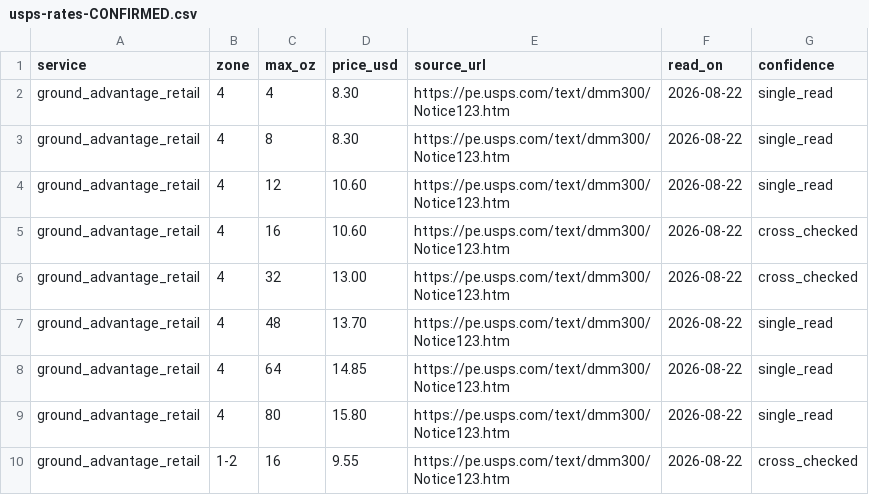
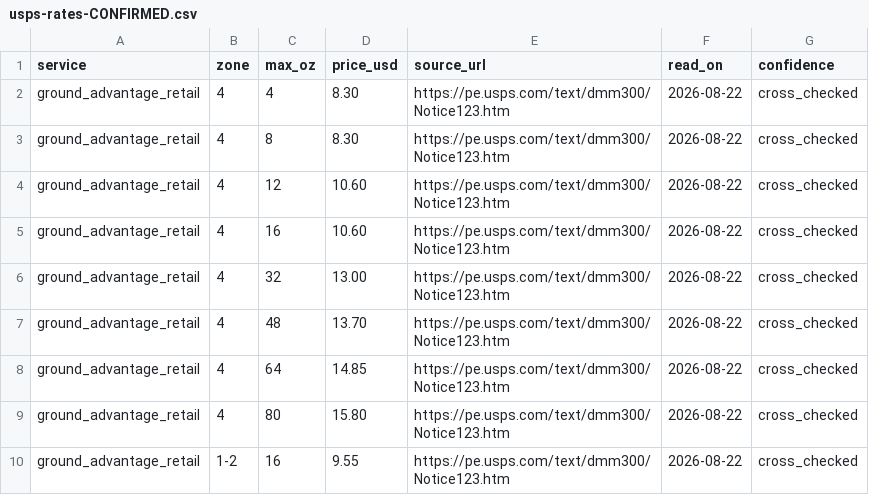
Before and after one commit to dj-pearson/GradeThread, a CSV file: docs/shipping/usps-rates-CONFIRMED.csv, drawn as a sheet.

```diff
--- a/docs/shipping/usps-rates-CONFIRMED.csv
+++ b/docs/shipping/usps-rates-CONFIRMED.csv
@@ -1,10 +1,10 @@
 service,zone,max_oz,price_usd,source_url,read_on,confidence
-ground_advantage_retail,4,4,8.30,https://pe.usps.com/text/dmm300/Notice123.htm,2026-08-22,single_read
-ground_advantage_retail,4,8,8.30,https://pe.usps.com/text/dmm300/Notice123.htm,2026-08-22,single_read
-ground_advantage_retail,4,12,10.60,https://pe.usps.com/text/dmm300/Notice123.htm,2026-08-22,single_read
+ground_advantage_retail,4,4,8.30,https://pe.usps.com/text/dmm300/Notice123.htm,2026-08-22,cross_checked
+ground_advantage_retail,4,8,8.30,https://pe.usps.com/text/dmm300/Notice123.htm,2026-08-22,cross_checked
+ground_advantage_retail,4,12,10.60,https://pe.usps.com/text/dmm300/Notice123.htm,2026-08-22,cross_checked
 ground_advantage_retail,4,16,10.60,https://pe.usps.com/text/dmm300/Notice123.htm,2026-08-22,cross_checked
 ground_advantage_retail,4,32,13.00,https://pe.usps.com/text/dmm300/Notice123.htm,2026-08-22,cross_checked
-ground_advantage_retail,4,48,13.70,https://pe.usps.com/text/dmm300/Notice123.htm,2026-08-22,single_read
-ground_advantage_retail,4,64,14.85,https://pe.usps.com/text/dmm300/Notice123.htm,2026-08-22,single_read
-ground_advantage_retail,4,80,15.80,https://pe.usps.com/text/dmm300/Notice123.htm,2026-08-22,single_read
+ground_advantage_retail,4,48,13.70,https://pe.usps.com/text/dmm300/Notice123.htm,2026-08-22,cross_checked
+ground_advantage_retail,4,64,14.85,https://pe.usps.com/text/dmm300/Notice123.htm,2026-08-22,cross_checked
+ground_advantage_retail,4,80,15.80,https://pe.usps.com/text/dmm300/Notice123.htm,2026-08-22,cross_checked
 ground_advantage_retail,1-2,16,9.55,https://pe.usps.com/text/dmm300/Notice123.htm,2026-08-22,cross_checked
```
Also changed, not shown: 3 other files.
